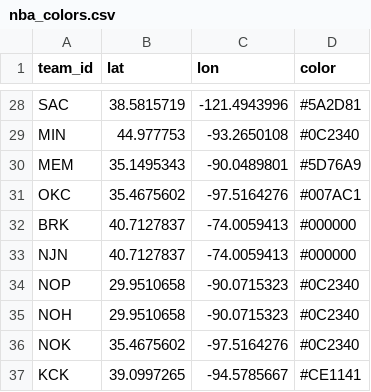
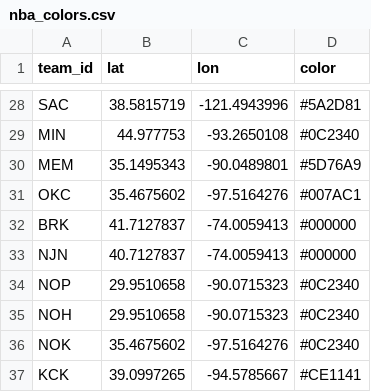
Before and after one commit to sharry29/DataViz, a CSV file: misc/nba_colors.csv, drawn as a sheet; only a part is shown, gaps mark what is left out.

Commit message:
fixed brk

```diff
--- a/misc/nba_colors.csv
+++ b/misc/nba_colors.csv
@@ -31,3 +31,3 @@ MEM, 35.1495343, -90.0489801, #5D76A9
 OKC, 35.4675602, -97.5164276, #007AC1
-BRK, 40.7127837, -74.0059413, #000000
+BRK, 41.7127837, -74.0059413, #000000
 NJN, 40.7127837, -74.0059413, #000000
```
